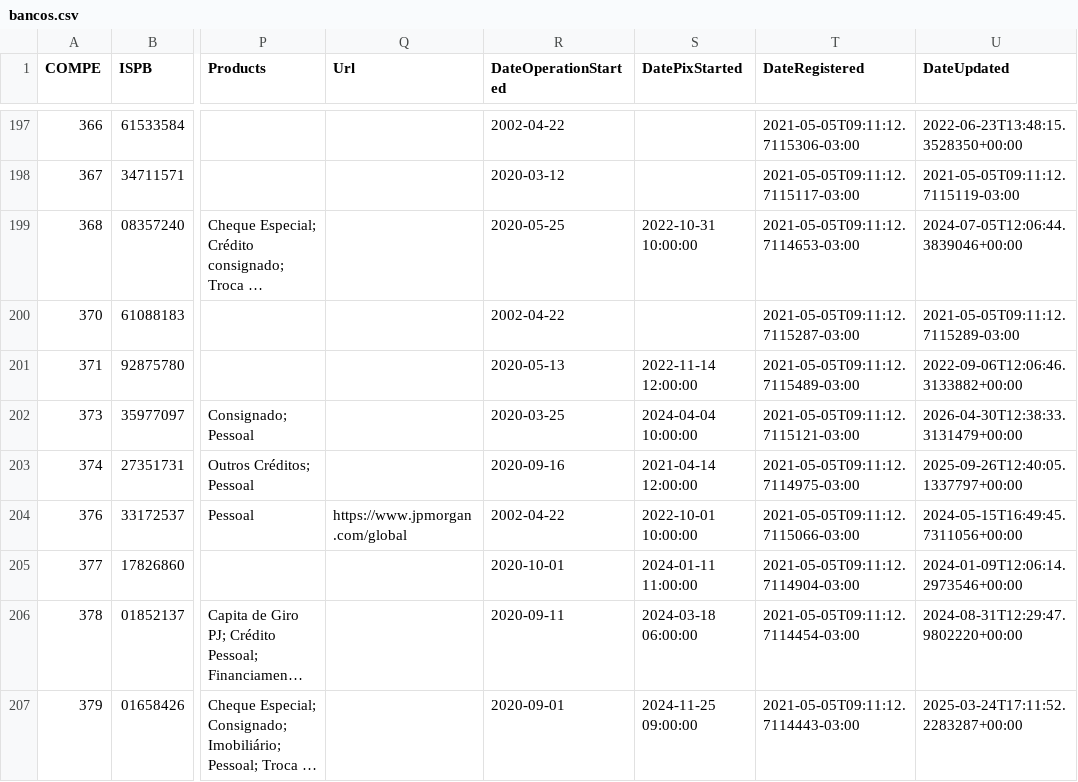
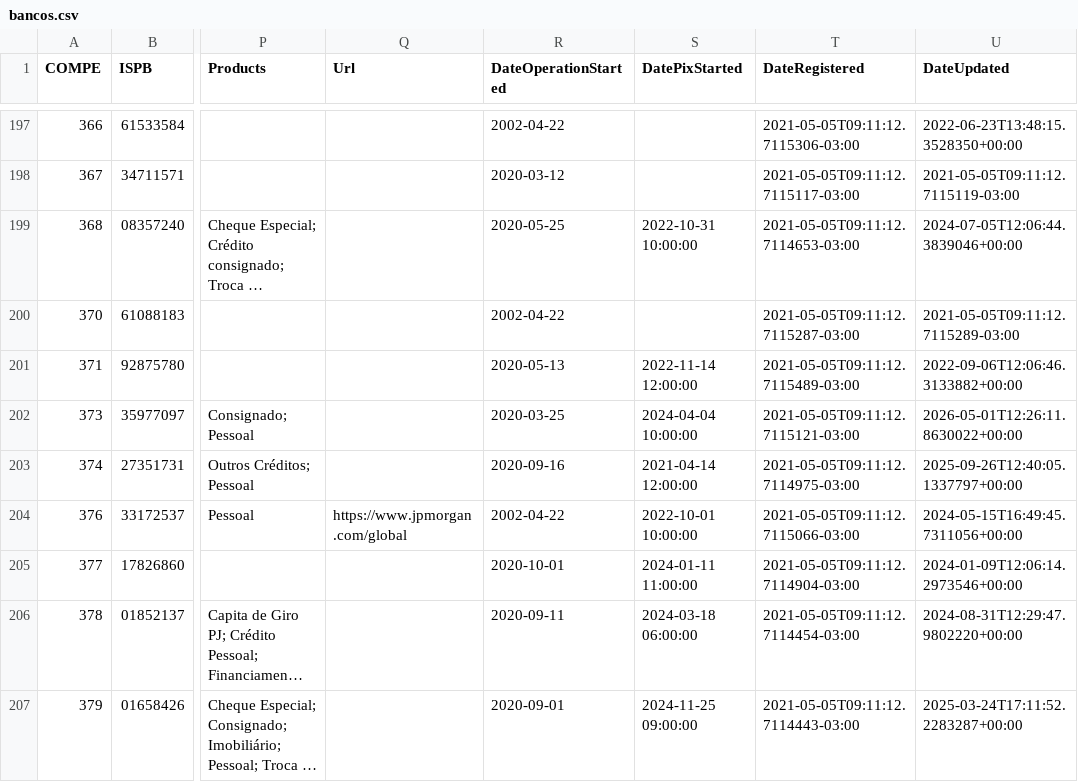
Before and after one commit to guibranco/BancosBrasileiros, a CSV file: data/bancos.csv, drawn as a sheet; only a part is shown, gaps mark what is left out; long unchanged cells end in …; the diff names each change by its address in the sheet, - before the commit and + after, or states it on an @@ line.

```diff
--- a/data/bancos.csv
+++ b/data/bancos.csv
-U202 (DateUpdated): 2026-04-30T12:38:33.3131479+00:00
+U202 (DateUpdated): 2026-05-01T12:26:11.8630022+00:00
```
Also changed, not shown: 5 other files.
